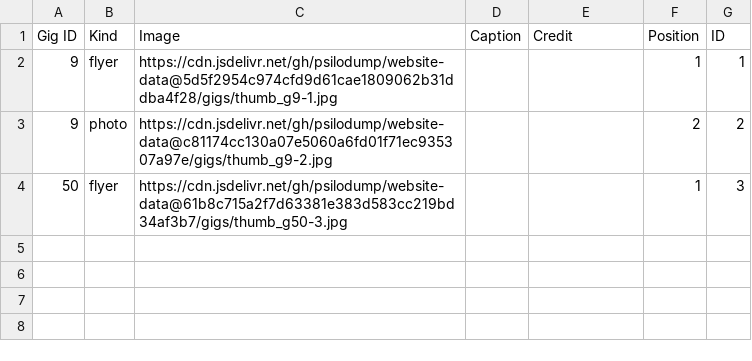
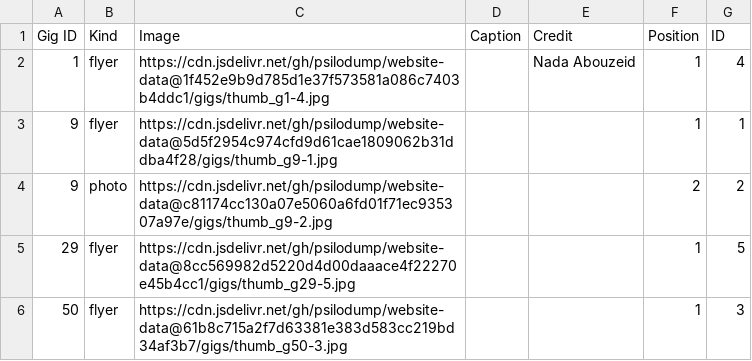
Before and after one commit to psilodump/website-data, a CSV file: gig_images.csv, drawn as a sheet; the diff names each change by its address in the sheet, - before the commit and + after, or states it on an @@ line.

```diff
--- a/gig_images.csv
+++ b/gig_images.csv
+row 2: 1 | flyer | https://cdn.jsdelivr.net/gh/psilodump/website-data@1f452e9b9d785d1e37f573581a086c7403b4ddc1/gigs/thumb_g1-4.jpg |  | Nada Abouzeid | 1 | 4
+row 5: 29 | flyer | https://cdn.jsdelivr.net/gh/psilodump/website-data@8cc569982d5220d4d00daaace4f22270e45b4cc1/gigs/thumb_g29-5.jpg |  |  | 1 | 5
```
Also changed, not shown: gigs.csv, 3 other files.
